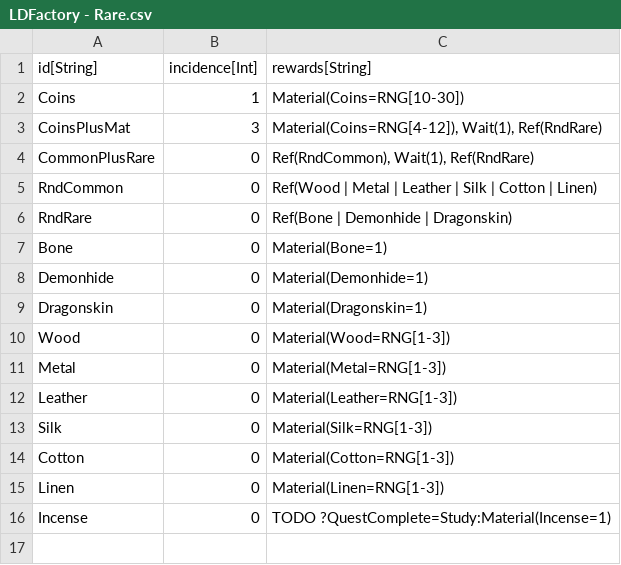
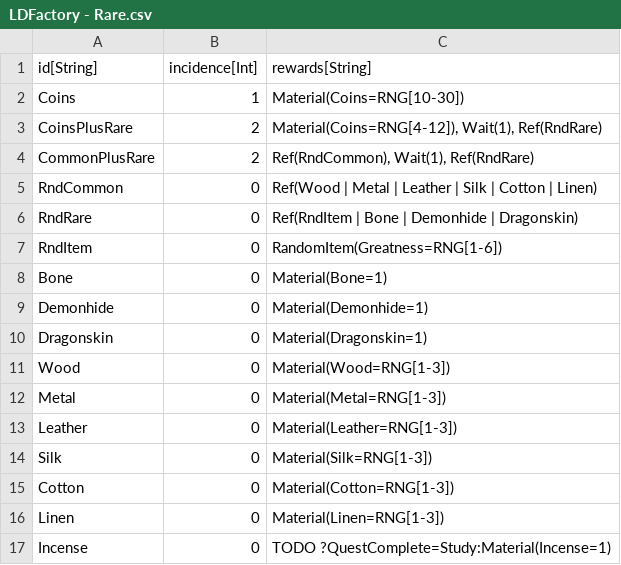
Before and after one commit to standardcombo/LootMMO, a CSV file: Data/DataTables/LDFactory - Rare.csv, drawn as a sheet.

```diff
--- a/Data/DataTables/LDFactory - Rare.csv
+++ b/Data/DataTables/LDFactory - Rare.csv
@@ -2,6 +2,7 @@
 "Coins","1","Material(Coins=RNG[10-30])"
-"CoinsPlusMat","3","Material(Coins=RNG[4-12]), Wait(1), Ref(RndRare)"
-"CommonPlusRare","0","Ref(RndCommon), Wait(1), Ref(RndRare)"
+"CoinsPlusRare","2","Material(Coins=RNG[4-12]), Wait(1), Ref(RndRare)"
+"CommonPlusRare","2","Ref(RndCommon), Wait(1), Ref(RndRare)"
 "RndCommon","0","Ref(Wood | Metal | Leather | Silk | Cotton | Linen)"
-"RndRare","0","Ref(Bone | Demonhide | Dragonskin)"
+"RndRare","0","Ref(RndItem | Bone | Demonhide | Dragonskin)"
+"RndItem","0","RandomItem(Greatness=RNG[1-6])"
 "Bone","0","Material(Bone=1)"
```
Also changed, not shown: Data/DataTables/LDFactory - Epic.csv, Data/DataTables/LDFactory - Legendary.csv.
